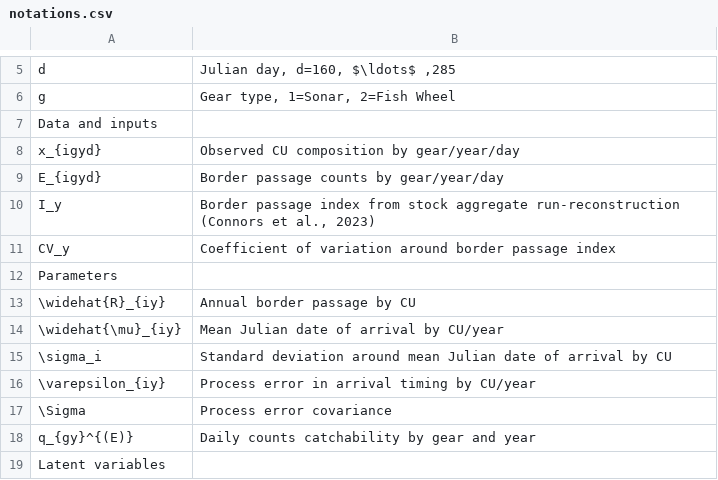
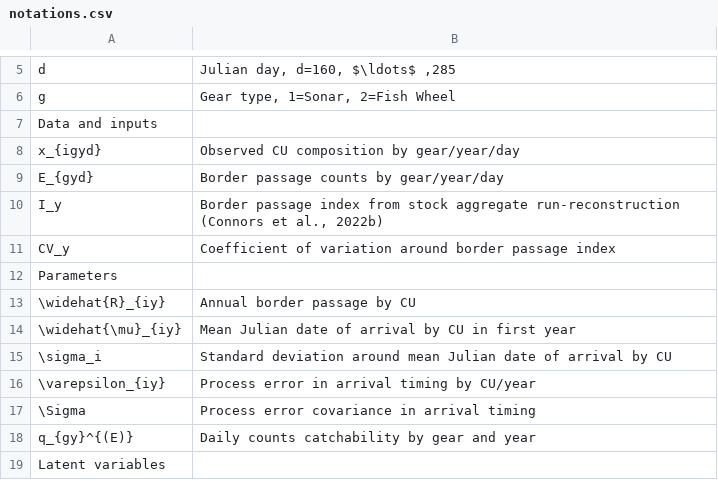
Before and after one commit to Pacific-salmon-assess/yukon-CK-ResDoc, a CSV file: csasdown/data/notations.csv, drawn as a sheet; only a part is shown, gaps mark what is left out.

```diff
--- a/csasdown/data/notations.csv
+++ b/csasdown/data/notations.csv
@@ -8,4 +8,4 @@ Data and inputs,
 x_{igyd},Observed CU composition by gear/year/day
-E_{igyd},Border passage counts by gear/year/day
-I_y,"Border passage index from stock aggregate run-reconstruction (Connors et al., 2023)"
+E_{gyd},Border passage counts by gear/year/day
+I_y,"Border passage index from stock aggregate run-reconstruction (Connors et al., 2022b)"
 CV_y,Coefficient of variation around border passage index
@@ -13,6 +13,6 @@ Parameters,
 \widehat{R}_{iy},Annual border passage by CU
-\widehat{\mu}_{iy},Mean Julian date of arrival by CU/year
+\widehat{\mu}_{iy},Mean Julian date of arrival by CU in first year
 \sigma_i,Standard deviation around mean Julian date of arrival by CU
 \varepsilon_{iy},Process error in arrival timing by CU/year
-\Sigma,Process error covariance
+\Sigma,Process error covariance in arrival timing
 q_{gy}^{(E)},Daily counts catchability by gear and year
```
Also changed, not shown: csasdown/data/model-eqns.csv, 3 other files.
